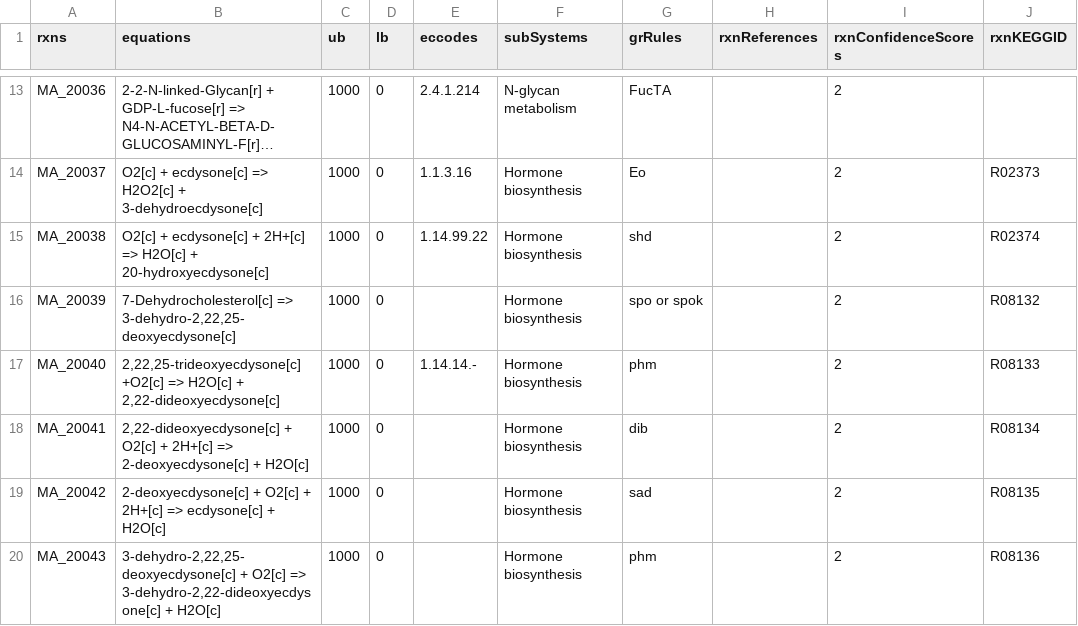
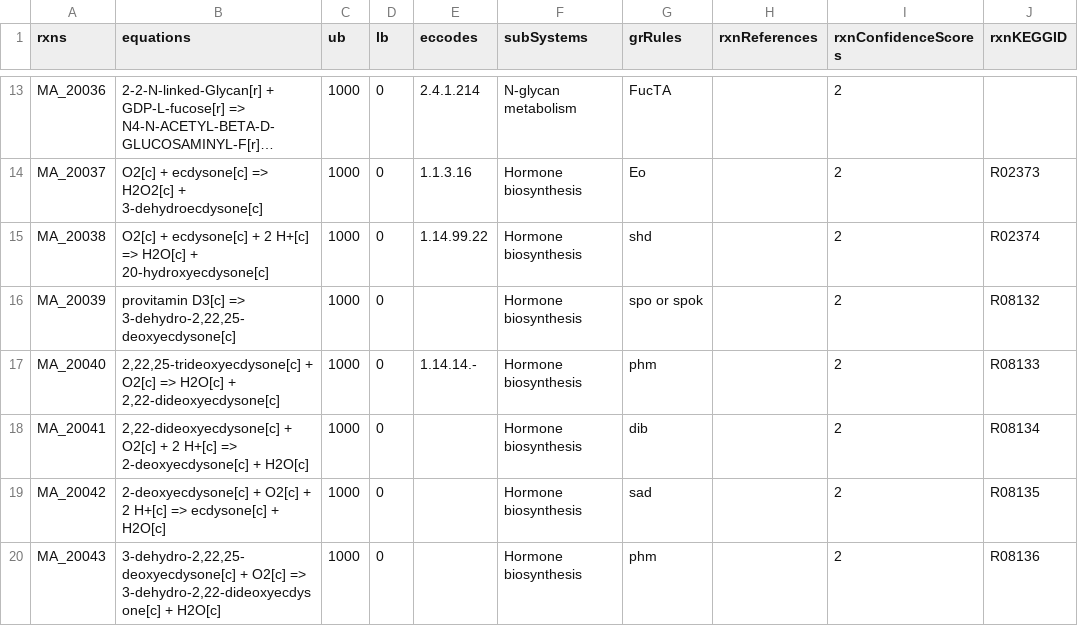
Before and after one commit to SysBioChalmers/Fruitfly-GEM, a TSV file: data/fruitflySpecificRxns.tsv, drawn as a sheet; only a part is shown, gaps mark what is left out; long unchanged cells end in …; the diff covers the shown part only; the diff names each change by its address in the sheet, - before the commit and + after, or states it on an @@ line.

```diff
--- a/data/fruitflySpecificRxns.tsv
+++ b/data/fruitflySpecificRxns.tsv
-B15 (equations): …ecdysone[c] + 2H+[c] => H2O[c]…
+B15 (equations): …ecdysone[c] + 2 H+[c] => H2O[c]…
-B16 (equations): 7-Dehydrocholesterol[c] => 3-dehydro-2,22,25-deoxyecdysone[c]
+B16 (equations): provitamin D3[c] => 3-dehydro-2,22,25-deoxyecdysone[c]
-B17 (equations): 2,22,25-trideoxyecdysone[c] +O2[c] => H2O[c]…
+B17 (equations): 2,22,25-trideoxyecdysone[c] + O2[c] => H2O[c]…
-B18 (equations): …O2[c] + 2H+[c] => 2-deoxyecdysone[c]…
+B18 (equations): …O2[c] + 2 H+[c] => 2-deoxyecdysone[c]…
-B19 (equations): …O2[c] + 2H+[c] => ecdysone[c]…
+B19 (equations): …O2[c] + 2 H+[c] => ecdysone[c]…
```
Also changed, not shown: 4 edited cells elsewhere in this file, data/fruitflySpecificMets.tsv.
